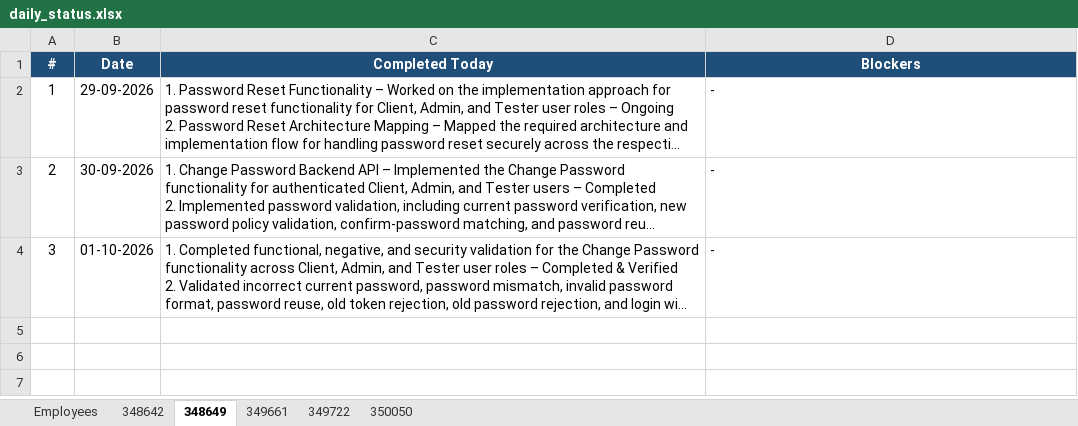
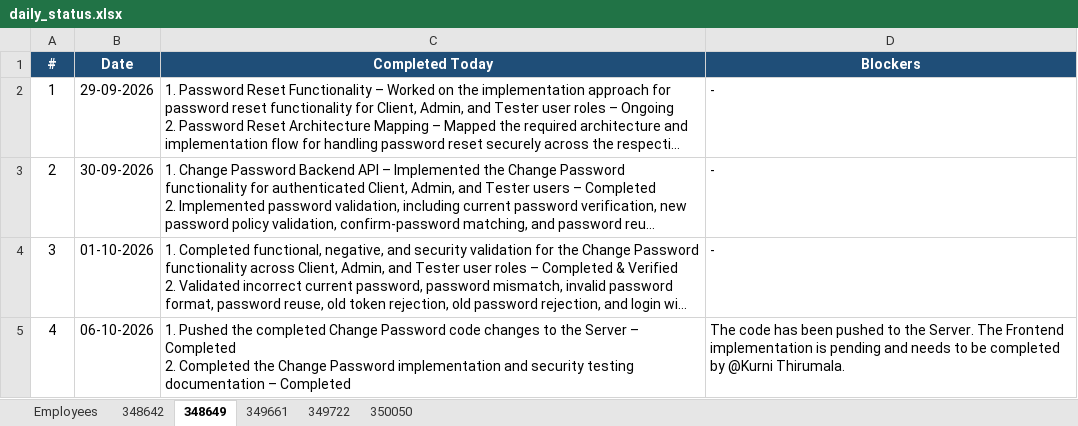
Before and after one commit to vishnumohan350050/webportal-daily-status, an Excel workbook: daily_status.xlsx, sheet 348649, drawn as a sheet; long unchanged cells end in …; values as stored, in another font and other column widths than the file's, no borders; ↵ is a line break in a cell; the diff names each change by its address in the sheet, - before the commit and + after, or states it on an @@ line.

Commit message:
Daily status update (run 37461679441)

```diff
--- a/daily_status.xlsx (sheet 348649)
+++ b/daily_status.xlsx (sheet 348649)
+row 5: 4 | 06-10-2026 | 1. Pushed the completed Change Password code changes to the Server – Completed ↵ 2. Completed the Change Password implementation and security testing documentation – Completed | The code has been pushed to the Server. The Frontend implementation is pending and needs to be completed by @Kurni Thirumala.
```
